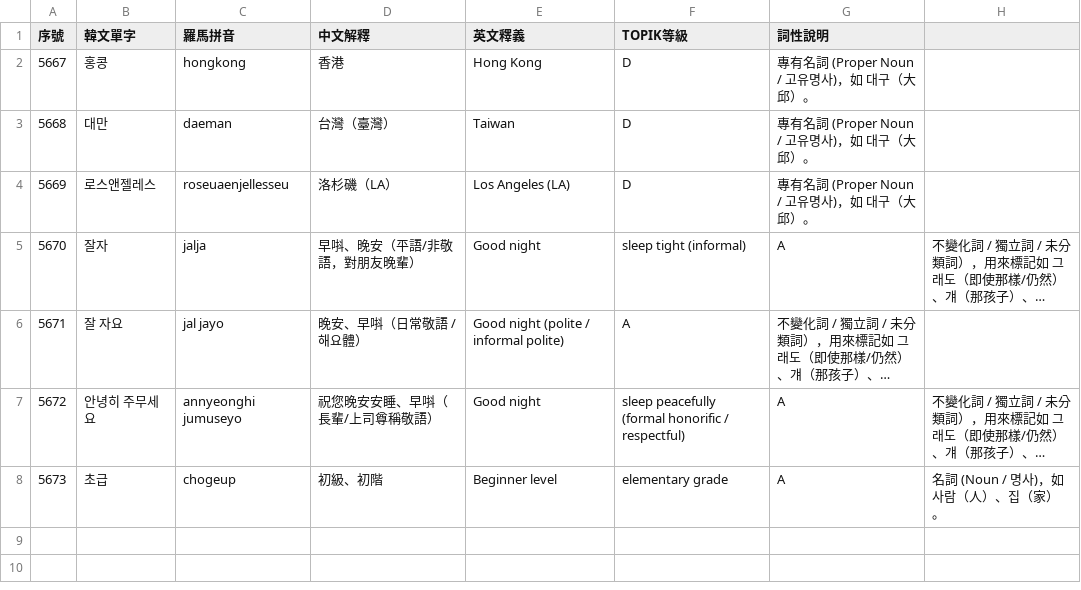
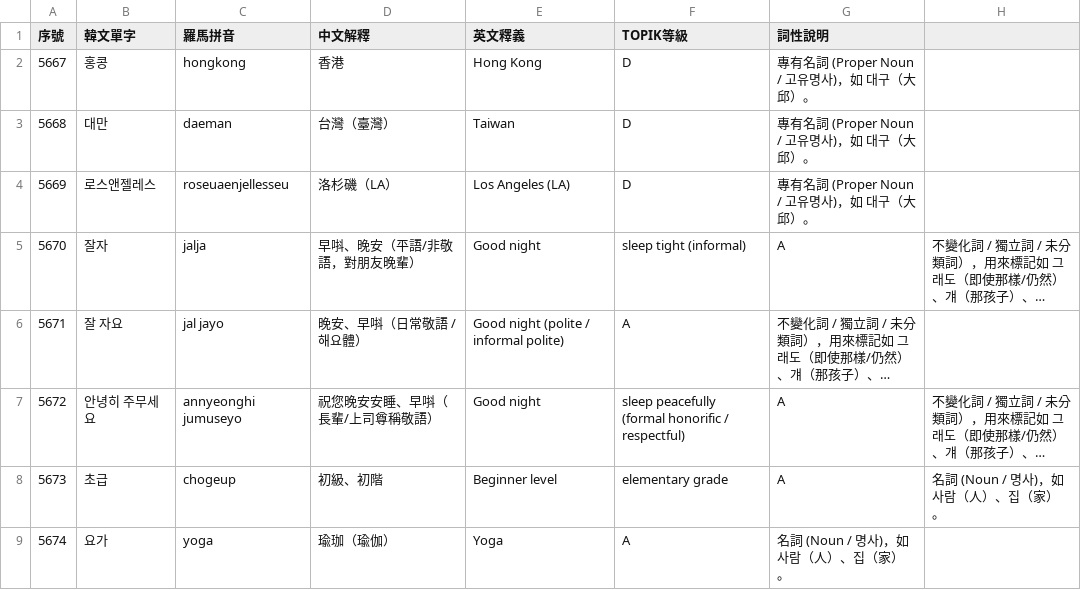
Before and after one commit to kitty-sin/sanrio-korean-learning, a CSV file: korean_vocab_kitty_add.csv, drawn as a sheet; long unchanged cells end in ….

Commit message:
feat(vocab): add entry #5674 요가 (瑜珈（瑜伽）) to kitty_add

```diff
--- a/korean_vocab_kitty_add.csv
+++ b/korean_vocab_kitty_add.csv
@@ -8 +8,2 @@
 5673,초급,chogeup,初級、初階,Beginner level, elementary grade,A,名詞 (Noun / 명사)，如 사람（人）、집（家）。
+5674,요가,yoga,瑜珈（瑜伽）,Yoga,A,名詞 (Noun / 명사)，如 사람（人）、집（家）。
```
Also changed, not shown: 2 other files.
